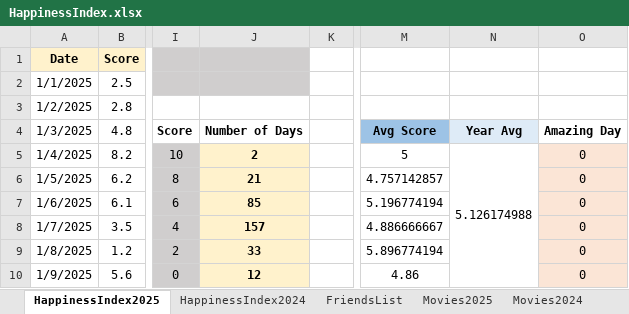
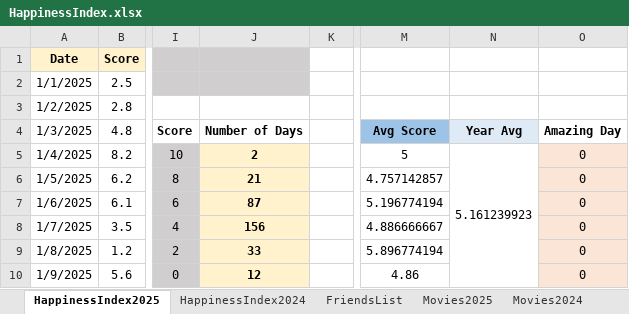
Before and after one commit to Abhinav-1708/Happiness-Index, an Excel workbook: HappinessIndex.xlsx, sheet HappinessIndex2025, drawn as a sheet; only a part is shown, gaps mark what is left out; values as stored, in another font and other column widths than the file's, no borders; charts and pictures and conditional formats not drawn; the diff covers the shown part only; the diff names each change by its address in the sheet, - before the commit and + after, or states it on an @@ line.

Commit message:
Automated daily backup

```diff
--- a/HappinessIndex.xlsx (sheet HappinessIndex2025)
+++ b/HappinessIndex.xlsx (sheet HappinessIndex2025)
-N5: 5.126174988
+N5: 5.161239923
-J7: 85
+J7: 87
-J8: 157
+J8: 156
```
Also changed, not shown: 12 edited cells elsewhere in this sheet, charts or pictures.
